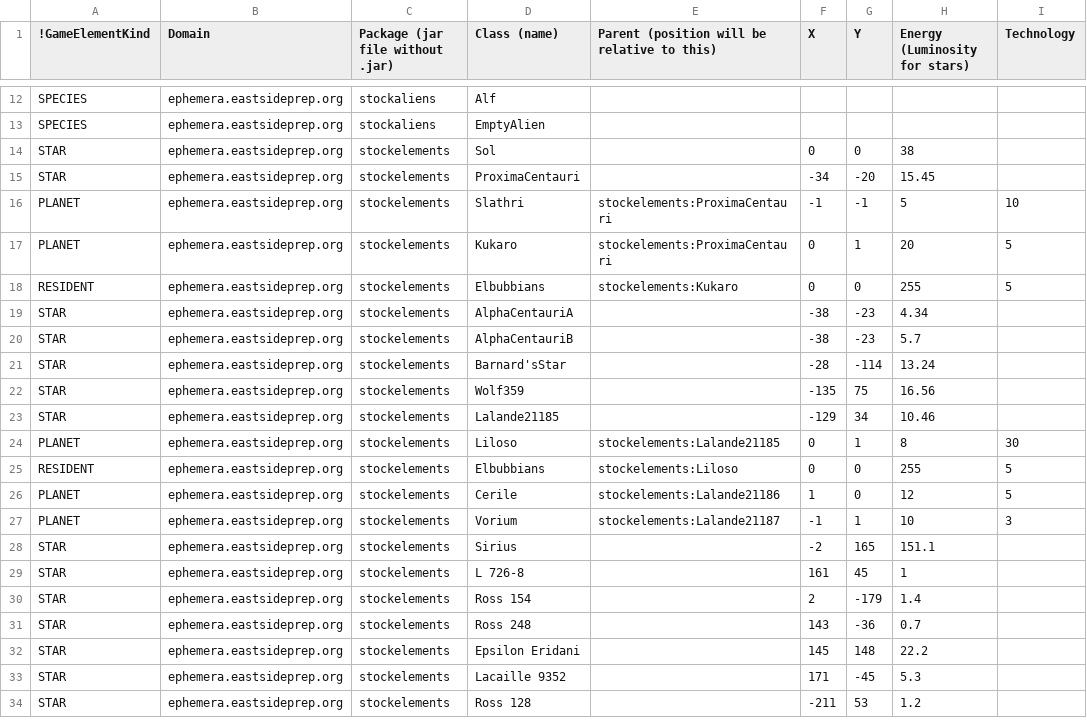
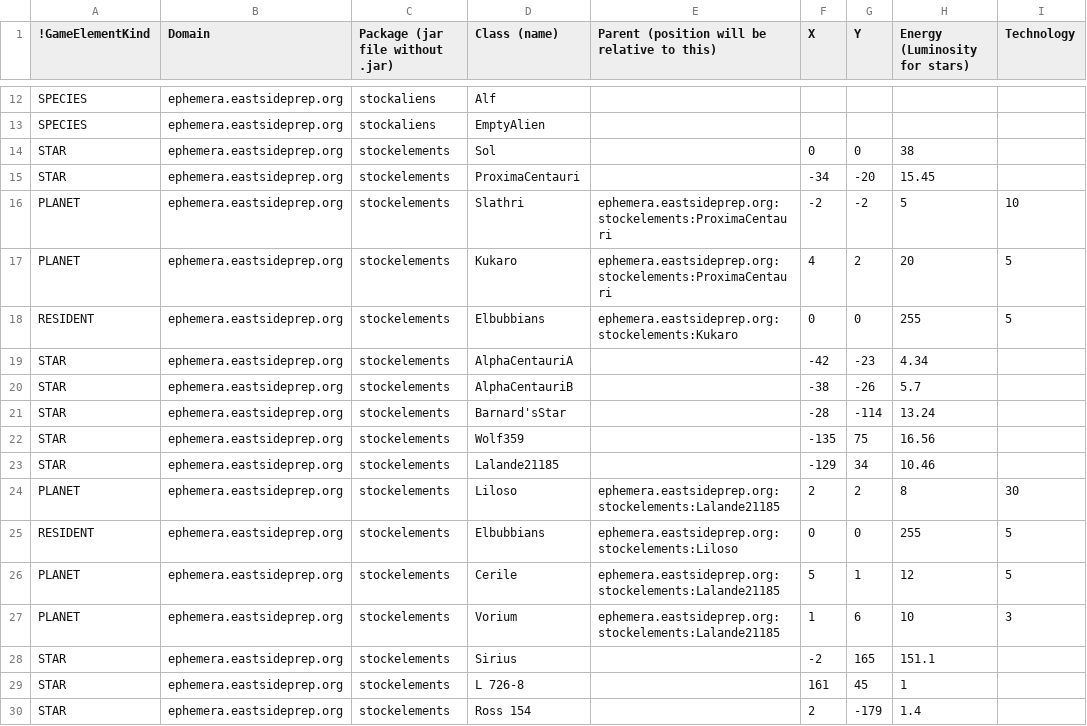
Before and after one commit to EastsidePreparatorySchool/Ephemera, a CSV file: sc_config.csv, drawn as a sheet; only a part is shown, gaps mark what is left out; the shorter side is filled out with more unchanged rows; the diff names each change by its address in the sheet, - before the commit and + after, or states it on an @@ line.

```diff
--- a/sc_config.csv
+++ b/sc_config.csv
-E16:E17: stockelements:ProximaCentauri
+E16:E17: ephemera.eastsideprep.org:stockelements:ProximaCentauri
-F16 (X): -1
+F16 (X): -2
-G16 (Y): -1
+G16 (Y): -2
-F17 (X): 0
+F17 (X): 4
-G17 (Y): 1
+G17 (Y): 2
-E18: stockelements:Kukaro
+E18: ephemera.eastsideprep.org:stockelements:Kukaro
-F19 (X): -38
+F19 (X): -42
-G20 (Y): -23
+G20 (Y): -26
-E24: stockelements:Lalande21185
+E24: ephemera.eastsideprep.org:stockelements:Lalande21185
-F24 (X): 0
+F24 (X): 2
-G24 (Y): 1
+G24 (Y): 2
-E25: stockelements:Liloso
+E25: ephemera.eastsideprep.org:stockelements:Liloso
-E26: stockelements:Lalande21186
+E26: ephemera.eastsideprep.org:stockelements:Lalande21185
-F26 (X): 1
+F26 (X): 5
-G26 (Y): 0
+G26 (Y): 1
-E27: stockelements:Lalande21187
+E27: ephemera.eastsideprep.org:stockelements:Lalande21185
-F27 (X): -1
+F27 (X): 1
-G27 (Y): 1
+G27 (Y): 6
```
Also changed, not shown: 26 other files.
